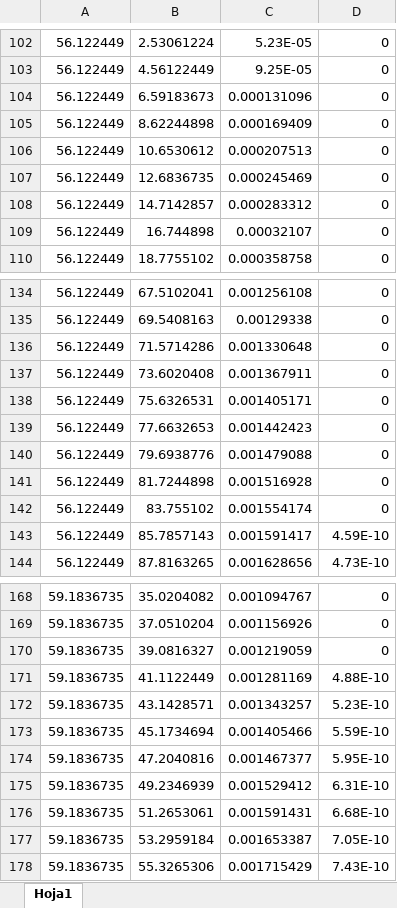
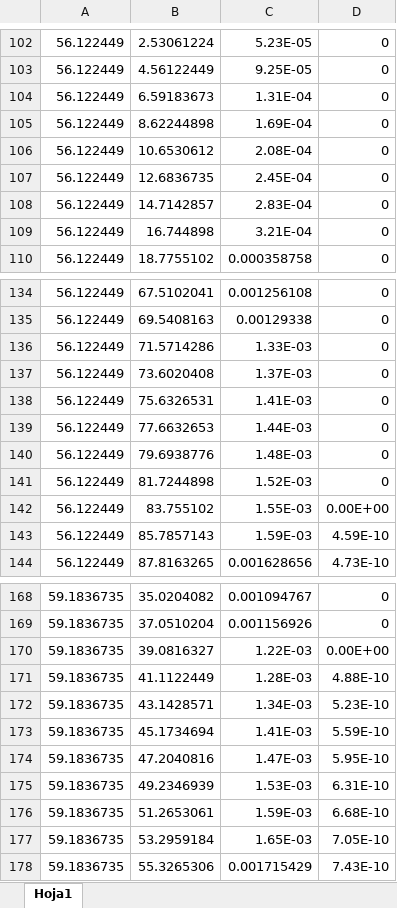
Before and after one commit to LaSamada/ProyectoCapstone, an Excel workbook: E1/Simulaciones/A-T-GLU.xlsx, sheet Hoja1, drawn as a sheet; only a part is shown, gaps mark what is left out; values as stored, in another font and other column widths than the file's, no borders; the diff covers the shown part only; the diff names each change by its address in the sheet, - before the commit and + after, or states it on an @@ line.

```diff
--- a/E1/Simulaciones/A-T-GLU.xlsx (sheet Hoja1)
+++ b/E1/Simulaciones/A-T-GLU.xlsx (sheet Hoja1)
-C104: 0.000131096
+C104: 1.31E-04
-C105: 0.000169409
+C105: 1.69E-04
-C106: 0.000207513
+C106: 2.08E-04
-C107: 0.000245469
+C107: 2.45E-04
-C108: 0.000283312
+C108: 2.83E-04
-C109: 0.00032107
+C109: 3.21E-04
-C136: 0.001330648
+C136: 1.33E-03
-C137: 0.001367911
+C137: 1.37E-03
-C138: 0.001405171
+C138: 1.41E-03
-C139: 0.001442423
+C139: 1.44E-03
-C140: 0.001479088
+C140: 1.48E-03
-C141: 0.001516928
+C141: 1.52E-03
-C142: 0.001554174
+C142: 1.55E-03
-D142: 0
+D142: 0.00E+00
-C143: 0.001591417
+C143: 1.59E-03
-C170: 0.001219059
+C170: 1.22E-03
-D170: 0
+D170: 0.00E+00
-C171: 0.001281169
+C171: 1.28E-03
-C172: 0.001343257
+C172: 1.34E-03
-C173: 0.001405466
+C173: 1.41E-03
-C174: 0.001467377
+C174: 1.47E-03
-C175: 0.001529412
+C175: 1.53E-03
-C176: 0.001591431
+C176: 1.59E-03
-C177: 0.001653387
+C177: 1.65E-03
```
Also changed, not shown: 1 removed row and 580 edited cells elsewhere in this sheet, 1 other file.
